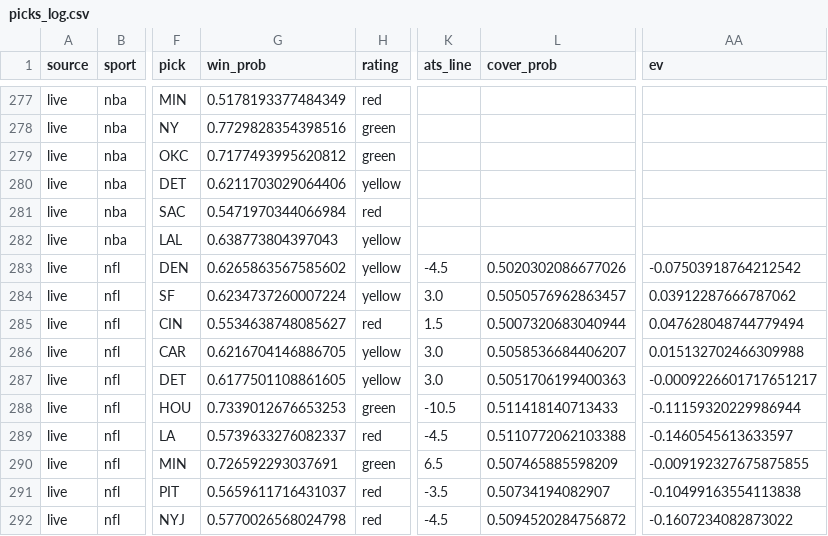
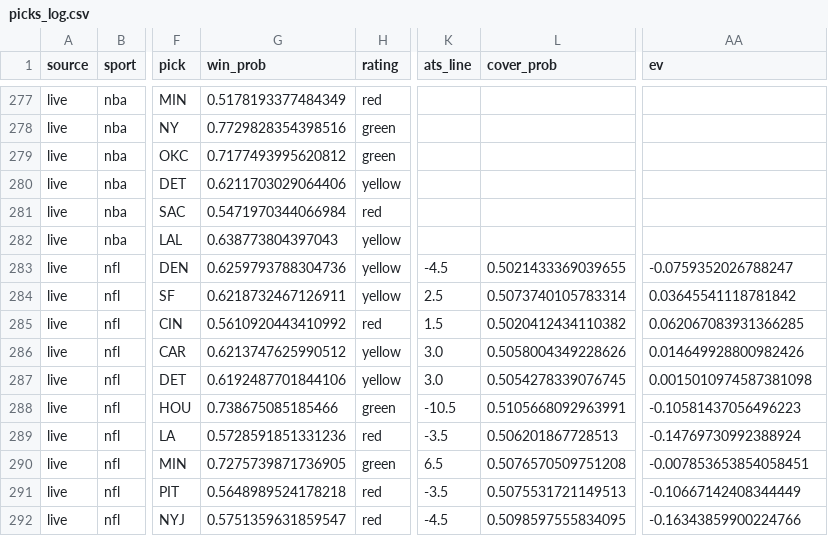
Before and after one commit to mak1017/skiiipicks, a CSV file: picks_log.csv, drawn as a sheet; only a part is shown, gaps mark what is left out; the diff covers the shown part only; the diff names each change by its address in the sheet, - before the commit and + after, or states it on an @@ line.

```diff
--- a/picks_log.csv
+++ b/picks_log.csv
-G283 (win_prob): 0.6265863567585602
+G283 (win_prob): 0.6259793788304736
-L283 (cover_prob): 0.5020302086677026
+L283 (cover_prob): 0.5021433369039655
-AA283 (ev): -0.07503918764212542
+AA283 (ev): -0.0759352026788247
-G284 (win_prob): 0.6234737260007224
+G284 (win_prob): 0.6218732467126911
-K284 (ats_line): 3.0
+K284 (ats_line): 2.5
-L284 (cover_prob): 0.5050576962863457
+L284 (cover_prob): 0.5073740105783314
-AA284 (ev): 0.03912287666787062
+AA284 (ev): 0.03645541118781842
-G285 (win_prob): 0.5534638748085627
+G285 (win_prob): 0.5610920443410992
-L285 (cover_prob): 0.5007320683040944
+L285 (cover_prob): 0.5020412434110382
-AA285 (ev): 0.047628048744779494
+AA285 (ev): 0.062067083931366285
-G286 (win_prob): 0.6216704146886705
+G286 (win_prob): 0.6213747625990512
-L286 (cover_prob): 0.5058536684406207
+L286 (cover_prob): 0.5058004349228626
-AA286 (ev): 0.015132702466309988
+AA286 (ev): 0.014649928800982426
-G287 (win_prob): 0.6177501108861605
+G287 (win_prob): 0.6192487701844106
-L287 (cover_prob): 0.5051706199400363
+L287 (cover_prob): 0.5054278339076745
-AA287 (ev): -0.0009226601717651217
+AA287 (ev): 0.0015010974587381098
-G288 (win_prob): 0.7339012676653253
+G288 (win_prob): 0.738675085185466
-L288 (cover_prob): 0.511418140713433
+L288 (cover_prob): 0.5105668092963991
-AA288 (ev): -0.11159320229986944
+AA288 (ev): -0.10581437056496223
-G289 (win_prob): 0.5739633276082337
+G289 (win_prob): 0.5728591851331236
-K289 (ats_line): -4.5
+K289 (ats_line): -3.5
-L289 (cover_prob): 0.5110772062103388
+L289 (cover_prob): 0.506201867728513
-AA289 (ev): -0.1460545613633597
+AA289 (ev): -0.14769730992388924
-G290 (win_prob): 0.726592293037691
+G290 (win_prob): 0.7275739871736905
-L290 (cover_prob): 0.507465885598209
+L290 (cover_prob): 0.5076570509751208
-AA290 (ev): -0.009192327675875855
+AA290 (ev): -0.007853653854058451
-G291 (win_prob): 0.5659611716431037
+G291 (win_prob): 0.5648989524178218
-L291 (cover_prob): 0.50734194082907
+L291 (cover_prob): 0.5075531721149513
-AA291 (ev): -0.10499163554113838
+AA291 (ev): -0.10667142408344449
-G292 (win_prob): 0.5770026568024798
+G292 (win_prob): 0.5751359631859547
-L292 (cover_prob): 0.5094520284756872
+L292 (cover_prob): 0.5098597555834095
-AA292 (ev): -0.1607234082873022
+AA292 (ev): -0.16343859900224766
```
Also changed, not shown: 58 edited cells elsewhere in this file.
